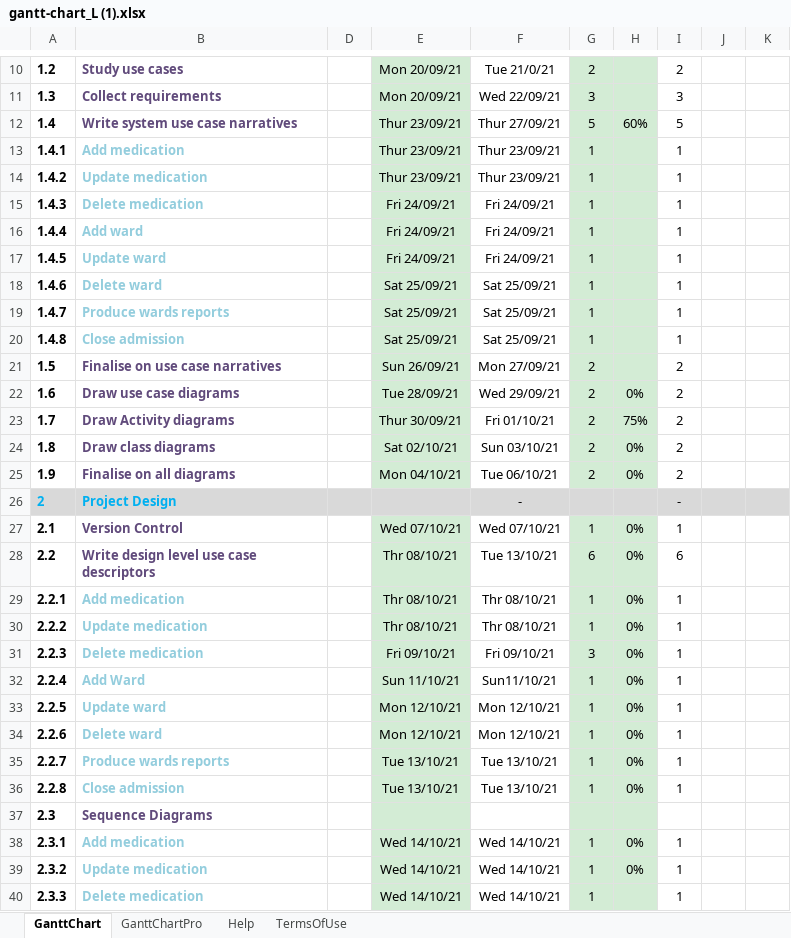
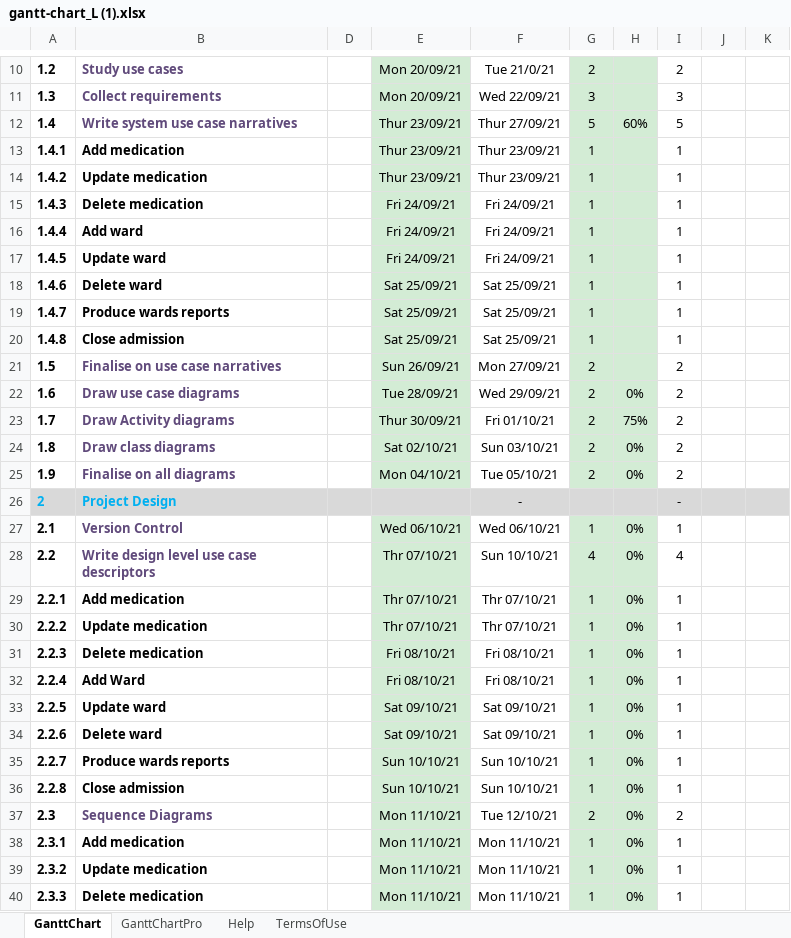
Before and after one commit to Matt-Ansa/5607-Gantt-Chart, an Excel workbook: gantt-chart_L (1).xlsx, sheet GanttChart, drawn as a sheet; only a part is shown, gaps mark what is left out; values as stored, in another font and other column widths than the file's, no borders; charts and pictures and conditional formats not drawn; the diff covers the shown part only; the diff names each change by its address in the sheet, - before the commit and + after, or states it on an @@ line.

```diff
--- a/gantt-chart_L (1).xlsx (sheet GanttChart)
+++ b/gantt-chart_L (1).xlsx (sheet GanttChart)
-B13:B20 text colour: #93CDDD
+B13:B20 text colour: black
-F25: Tue 06/10/21
+F25: Tue 05/10/21
-E27: Wed 07/10/21
+E27: Wed 06/10/21
-F27: Wed 07/10/21
+F27: Wed 06/10/21
-E28:E30: Thr 08/10/21
+E28:E30: Thr 07/10/21
-F28: Tue 13/10/21
+F28: Sun 10/10/21
-G28: 6
+G28: 4
-I28: 6
+I28: 4
-B29:B36 text colour: #93CDDD
+B29:B36 text colour: black
-F29:F30: Thr 08/10/21
+F29:F30: Thr 07/10/21
-E31: Fri 09/10/21
+E31: Fri 08/10/21
-F31: Fri 09/10/21
+F31: Fri 08/10/21
-G31: 3
+G31: 1
-E32: Sun 11/10/21
+E32: Fri 08/10/21
-F32: Sun11/10/21
+F32: Fri 08/10/21
-E33:E34: Mon 12/10/21
+E33:E34: Sat 09/10/21
-F33:F34: Mon 12/10/21
+F33:F34: Sat 09/10/21
-E35:E36: Tue 13/10/21
+E35:E36: Sun 10/10/21
-F35:F36: Tue 13/10/21
+F35:F36: Sun 10/10/21
-E37: (empty)
+E37: Mon 11/10/21
-F37: (empty)
+F37: Tue 12/10/21
-G37: (empty)
+G37: 2
-H37: (empty)
+H37: 0%
-I37: (empty)
+I37: 2
-B38:B40 text colour: #93CDDD
+B38:B40 text colour: black
-E38:E40: Wed 14/10/21
+E38:E40: Mon 11/10/21
-F38:F40: Wed 14/10/21
+F38:F40: Mon 11/10/21
-H40: (empty)
+H40: 0%
```
Also changed, not shown: 28 added rows, 5 removed rows, 30 edited cells and cell formats elsewhere in this sheet, formulas that keep their value, 3 other files.
